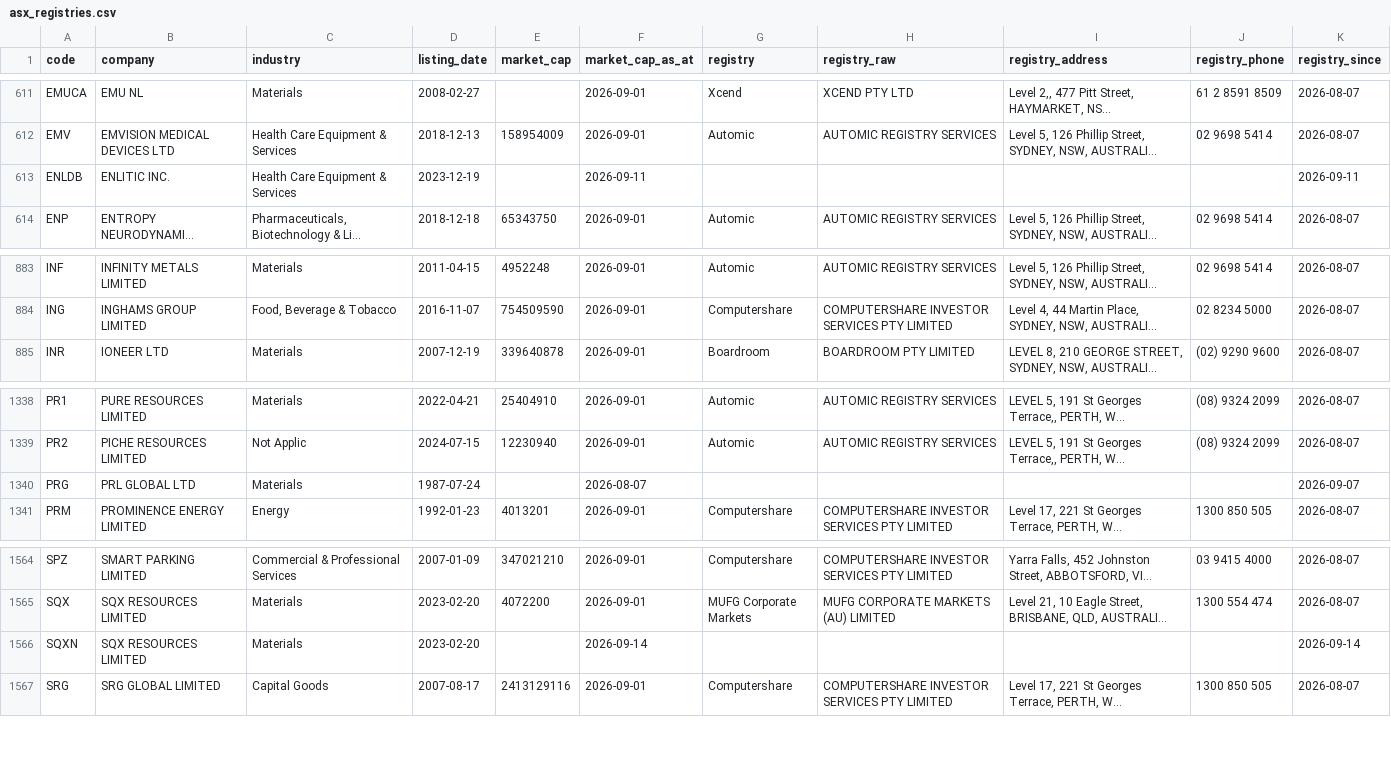
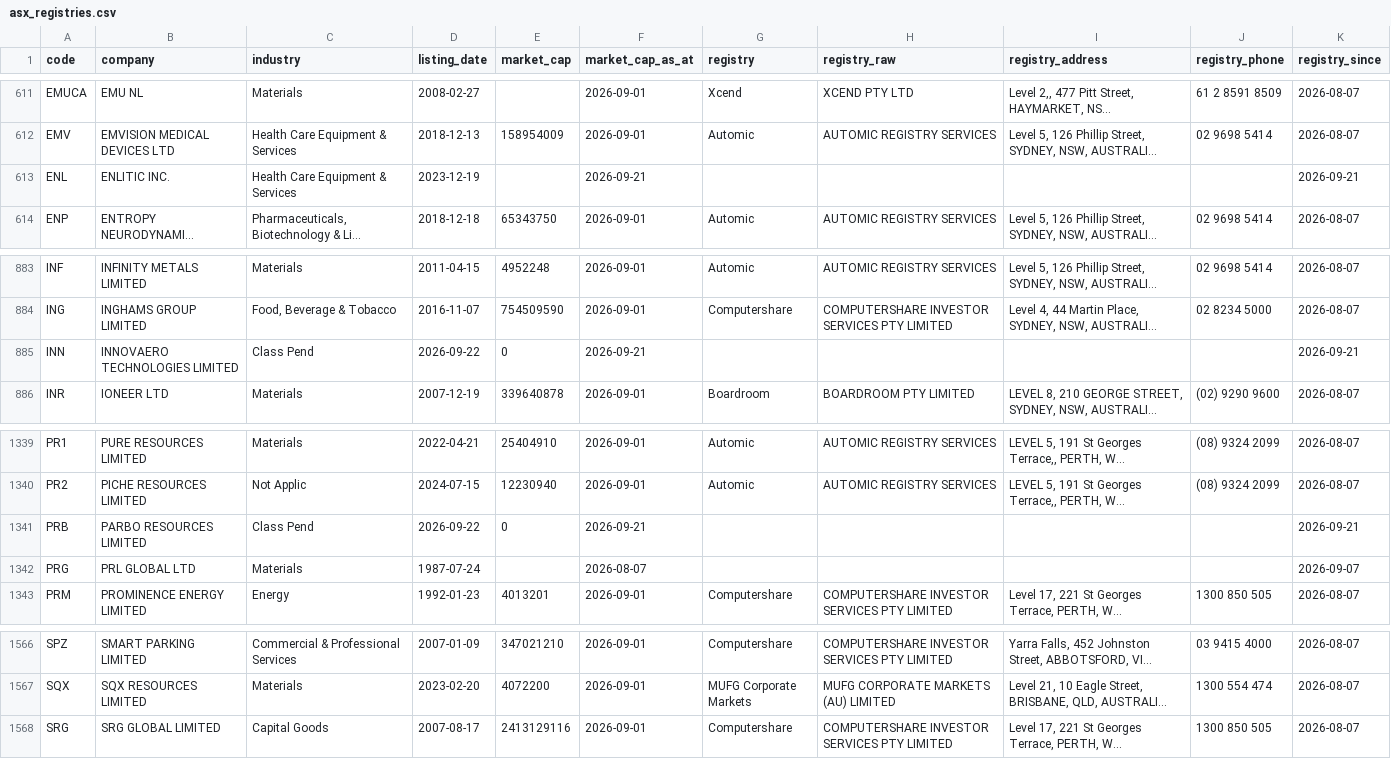
Before and after one commit to nwbort/registry-tracker, a CSV file: data/asx_registries.csv, drawn as a sheet; only a part is shown, gaps mark what is left out; long unchanged cells end in …; removed rows and columns are numbered as before the commit, all else as after; the diff names each change by its address in the sheet, - before the commit and + after, or states it on an @@ line.

```diff
--- a/data/asx_registries.csv
+++ b/data/asx_registries.csv
-A613 (code): ENLDB
+A613 (code): ENL
-F613 (market_cap_as_at): 2026-09-11
+F613 (market_cap_as_at): 2026-09-21
-K613 (registry_since): 2026-09-11
+K613 (registry_since): 2026-09-21
+row 885: INN | INNOVAERO TECHNOLOGIES LIMITED | Class Pend | 2026-09-22 | 0 | 2026-09-21 |  |  |  |  | 2026-09-21
+row 1341: PRB | PARBO RESOURCES LIMITED | Class Pend | 2026-09-22 | 0 | 2026-09-21 |  |  |  |  | 2026-09-21
-row 1566: SQXN | SQX RESOURCES LIMITED | Materials | 2023-02-20 |  | 2026-09-14 |  |  |  |  | 2026-09-14
```
